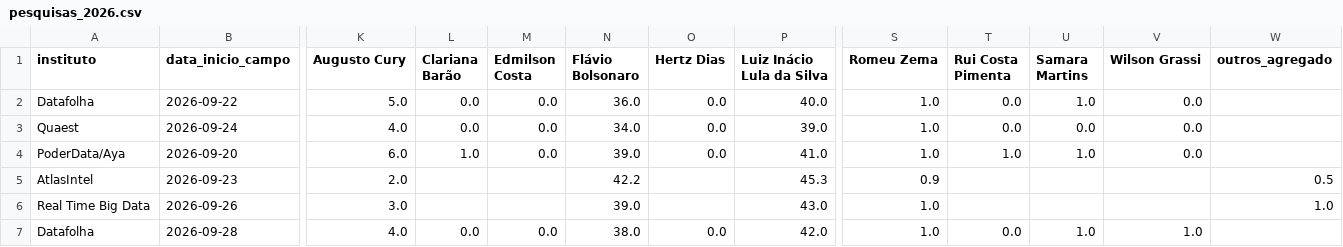
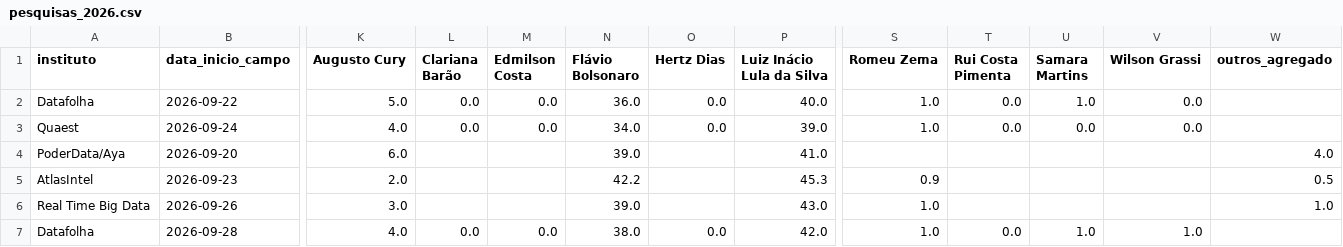
Before and after one commit to pvaluche/trabalho-econometria-a1, a CSV file: data/manual/pesquisas_2026.csv, drawn as a sheet; only a part is shown, gaps mark what is left out; the diff names each change by its address in the sheet, - before the commit and + after, or states it on an @@ line.

```diff
--- a/data/manual/pesquisas_2026.csv
+++ b/data/manual/pesquisas_2026.csv
-L4 (Clariana Barão): 1.0
+L4 (Clariana Barão): (empty)
-M4 (Edmilson Costa): 0.0
+M4 (Edmilson Costa): (empty)
-O4 (Hertz Dias): 0.0
+O4 (Hertz Dias): (empty)
-S4 (Romeu Zema): 1.0
+S4 (Romeu Zema): (empty)
-T4 (Rui Costa Pimenta): 1.0
+T4 (Rui Costa Pimenta): (empty)
-U4 (Samara Martins): 1.0
+U4 (Samara Martins): (empty)
-V4 (Wilson Grassi): 0.0
+V4 (Wilson Grassi): (empty)
-W4 (outros_agregado): (empty)
+W4 (outros_agregado): 4.0
```
Also changed, not shown: data/MANIFEST.csv, 6 other files.
